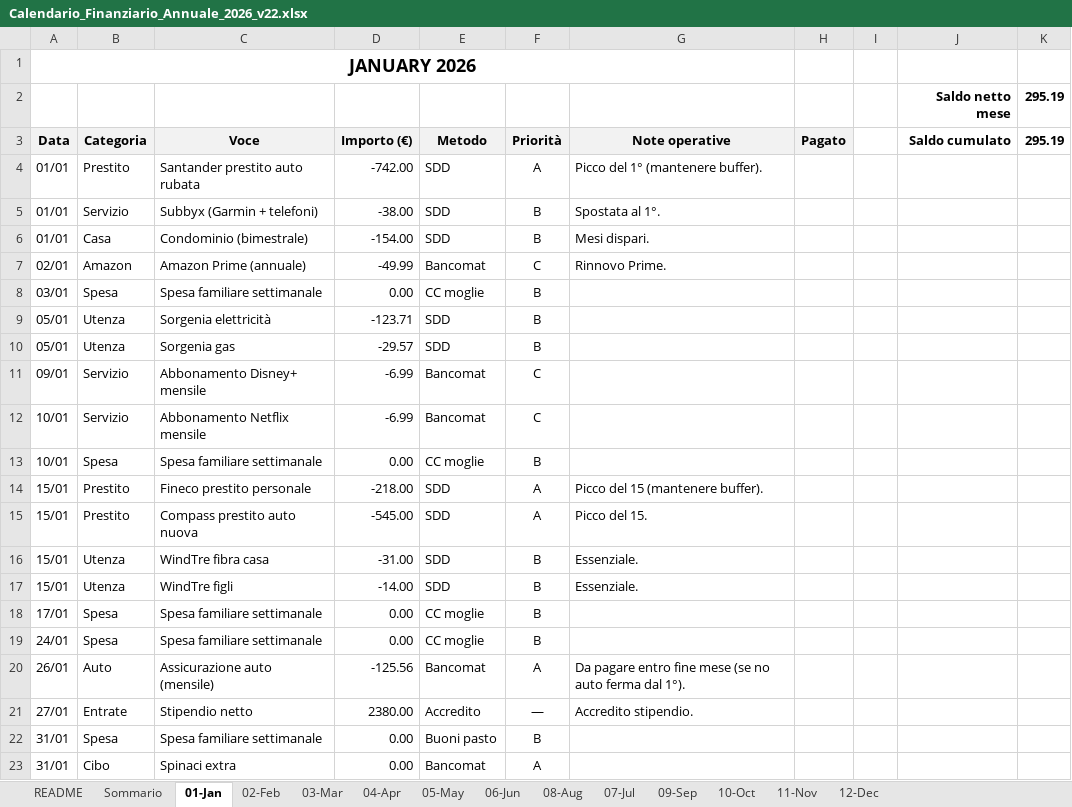
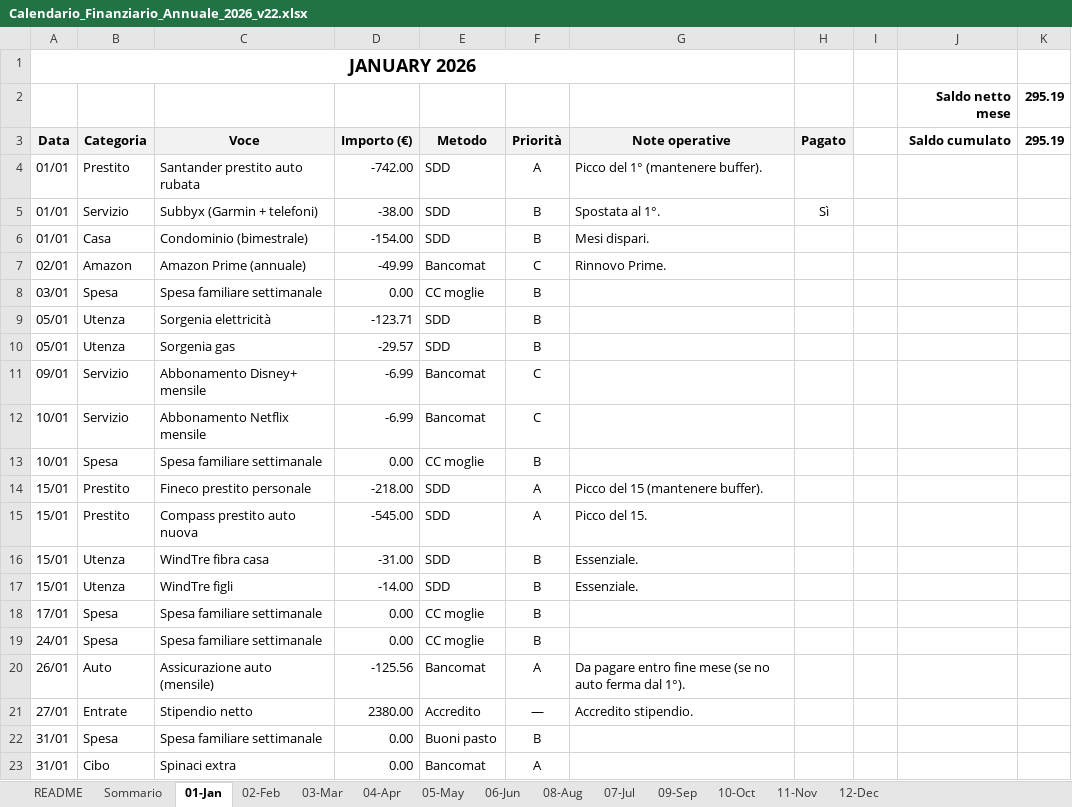
Before and after one commit to adacaccia/VeganBiohackingRoutine, an Excel workbook: 02-Schede/Calendario_Finanziario_Annuale_2026_v22.xlsx, sheet 01-Jan, drawn as a sheet; values as stored, in another font and other column widths than the file's, no borders; charts and pictures and conditional formats not drawn; the diff names each change by its address in the sheet, - before the commit and + after, or states it on an @@ line.

```diff
--- a/02-Schede/Calendario_Finanziario_Annuale_2026_v22.xlsx (sheet 01-Jan)
+++ b/02-Schede/Calendario_Finanziario_Annuale_2026_v22.xlsx (sheet 01-Jan)
-H5 (Pagato): (empty)
+H5 (Pagato): Sì
```
Also changed, not shown: 02-Schede/NT_cost_efficiency_Cronometer_v4.xlsx.
